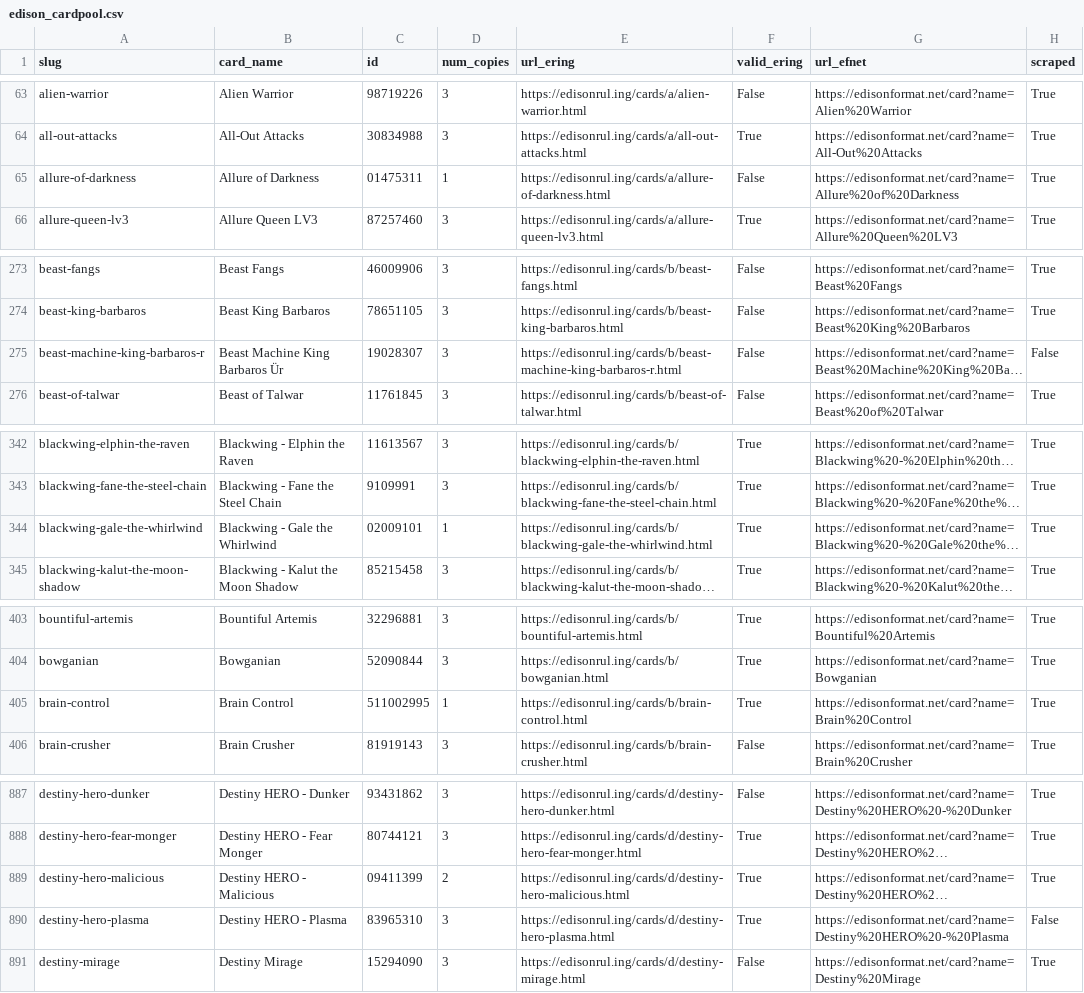
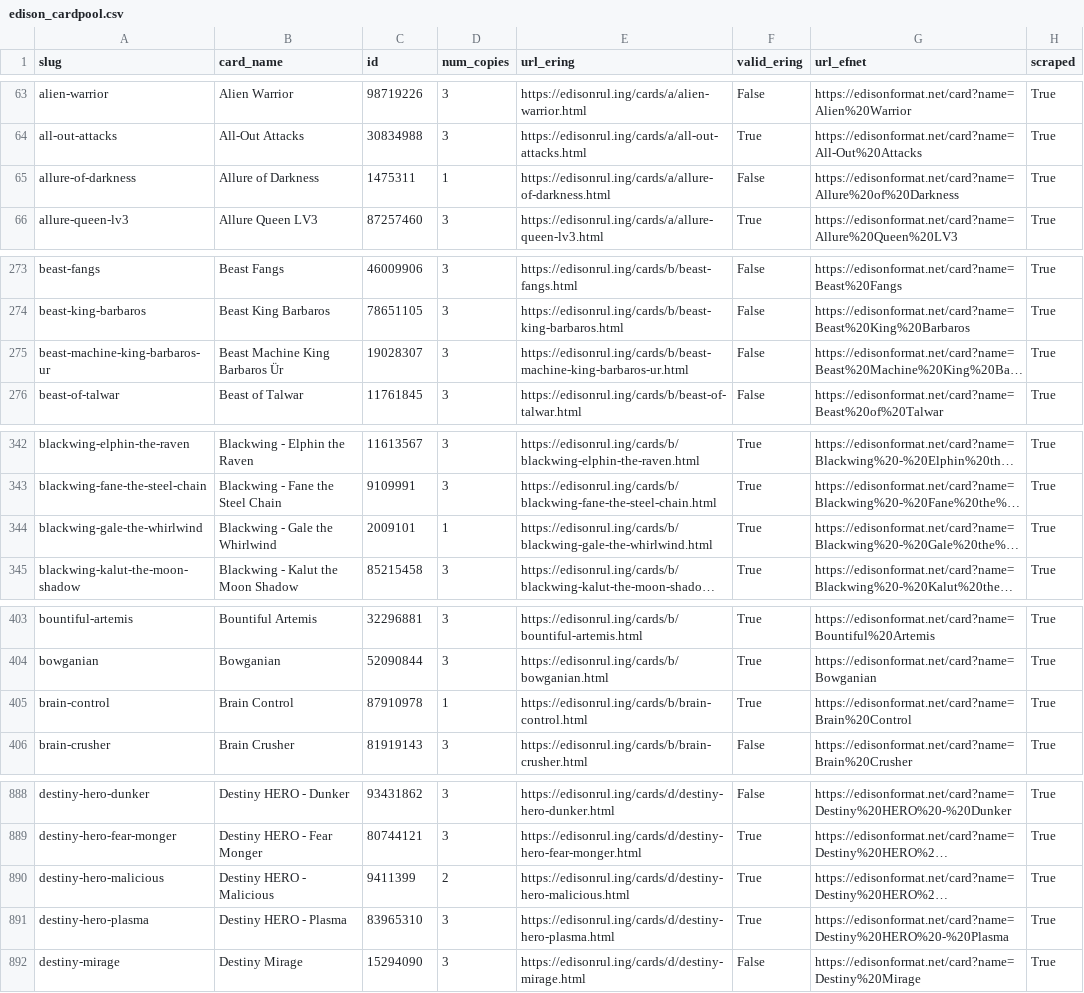
Before and after one commit to vivaria/edisonrul.ing, a CSV file: edison_cardpool.csv, drawn as a sheet; only a part is shown, gaps mark what is left out; long unchanged cells end in …; addresses are those after the commit; the diff covers the shown part only; the diff names each change by its address in the sheet, - before the commit and + after, or states it on an @@ line.

```diff
--- a/edison_cardpool.csv
+++ b/edison_cardpool.csv
-C65 (id): 01475311
+C65 (id): 1475311
-A275 (slug): beast-machine-king-barbaros-r
+A275 (slug): beast-machine-king-barbaros-ur
-E275 (url_ering): https://edisonrul.ing/cards/b/beast-machine-king-barbaros-r.html
+E275 (url_ering): https://edisonrul.ing/cards/b/beast-machine-king-barbaros-ur.html
-H275 (scraped): False
+H275 (scraped): True
-C344 (id): 02009101
+C344 (id): 2009101
-C405 (id): 511002995
+C405 (id): 87910978
-C890 (id): 09411399
+C890 (id): 9411399
-H891 (scraped): False
+H891 (scraped): True
```
Also changed, not shown: 5 added rows and 8 edited cells elsewhere in this file, 3 other files.
